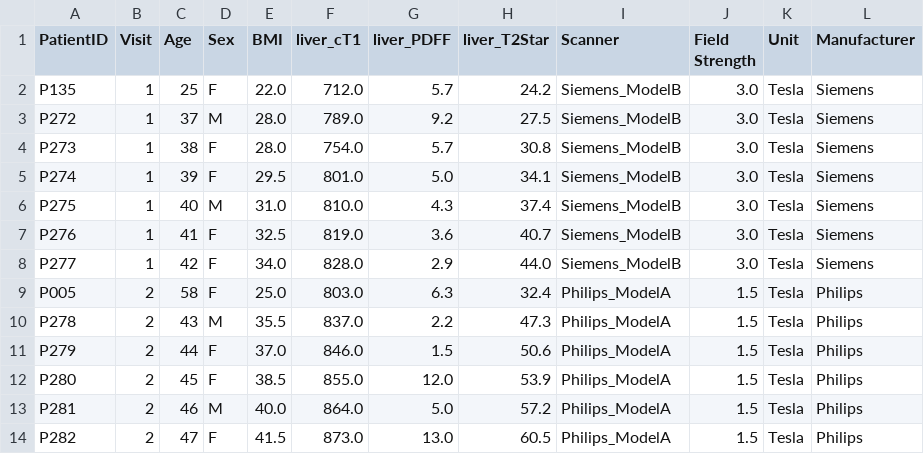
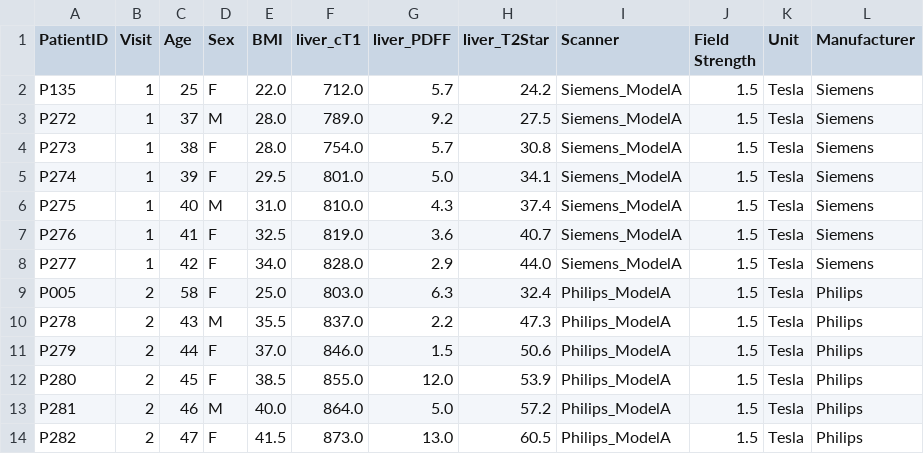
Before and after one commit to JudithGrieves/City-MSc-Project, a CSV file: data/metrics_data-replicate.csv, drawn as a sheet; the diff names each change by its address in the sheet, - before the commit and + after, or states it on an @@ line.

```diff
--- a/data/metrics_data-replicate.csv
+++ b/data/metrics_data-replicate.csv
-I2:I8 (Scanner): Siemens_ModelB
+I2:I8 (Scanner): Siemens_ModelA
-J2:J8 (Field Strength): 3.0
+J2:J8 (Field Strength): 1.5
```
Also changed, not shown: data/metrics_data.csv, 12 other files.
